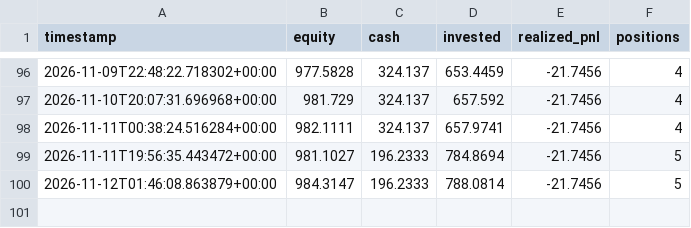
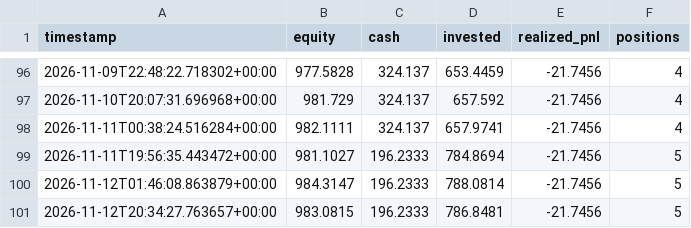
Before and after one commit to GaryPalfreman/Autonomous-Paper-Trading-Bot, a CSV file: data/equity_history.csv, drawn as a sheet; only a part is shown, gaps mark what is left out.

```diff
--- a/data/equity_history.csv
+++ b/data/equity_history.csv
@@ -100 +100,2 @@ timestamp,equity,cash,invested,realized_pnl,positions
 2026-11-12T01:46:08.863879+00:00,984.3147,196.2333,788.0814,-21.7456,5
+2026-11-12T20:34:27.763657+00:00,983.0815,196.2333,786.8481,-21.7456,5
```
Also changed, not shown: data/benchmark_history.csv, data/decisions.csv, 5 other files.
